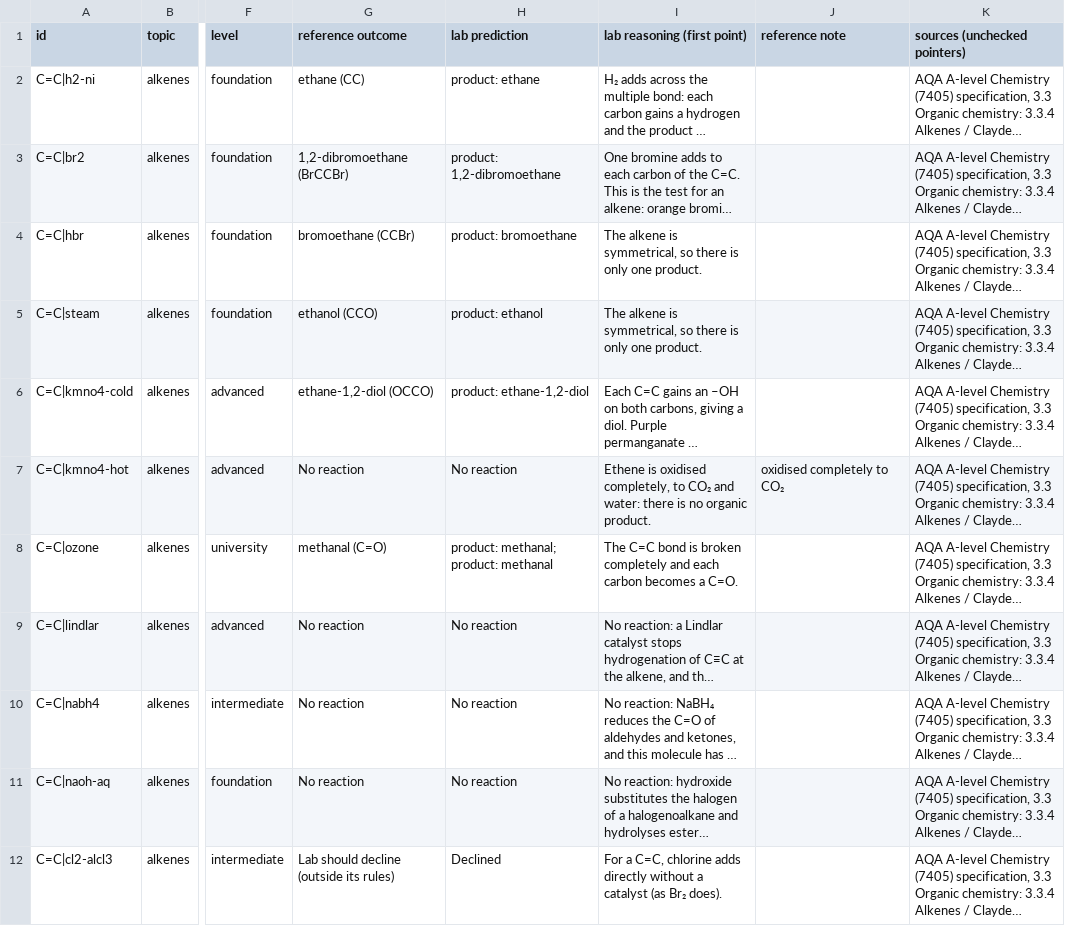
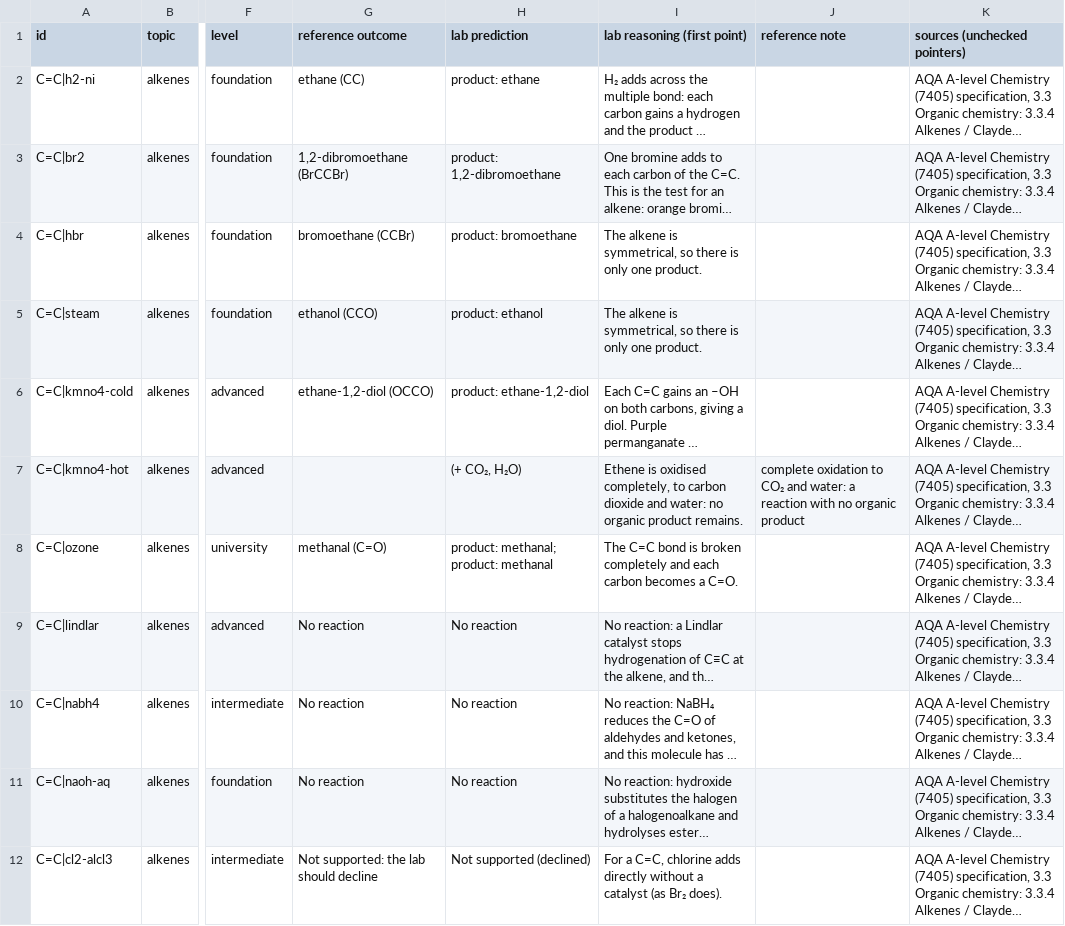
Before and after one commit to seren-aitchison/Gradify, a CSV file: docs/organic-review/reference-review.csv, drawn as a sheet; only a part is shown, gaps mark what is left out; long unchanged cells end in …; the diff covers the shown part only; the diff names each change by its address in the sheet, - before the commit and + after, or states it on an @@ line.

```diff
--- a/docs/organic-review/reference-review.csv
+++ b/docs/organic-review/reference-review.csv
-G7 (reference outcome): No reaction
+G7 (reference outcome): (empty)
-H7 (lab prediction): No reaction
+H7 (lab prediction): (+ CO₂, H₂O)
-I7 (lab reasoning (first point)): …completely, to CO₂ and water: there is no organic product.
+I7 (lab reasoning (first point)): …completely, to carbon dioxide and water: no organic product remains.
-J7 (reference note): oxidised completely to CO₂
+J7 (reference note): complete oxidation to CO₂ and water: a reaction with no organic product
-G12 (reference outcome): Lab should decline (outside its rules)
+G12 (reference outcome): Not supported: the lab should decline
-H12 (lab prediction): Declined
+H12 (lab prediction): Not supported (declined)
```
Also changed, not shown: 134 edited cells elsewhere in this file, 14 other files.
